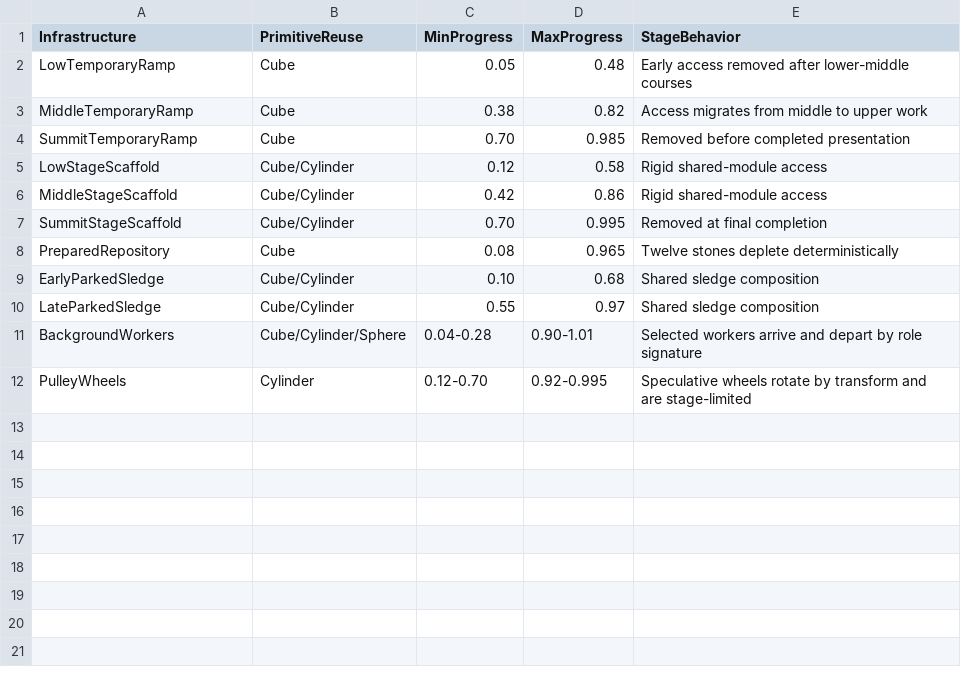
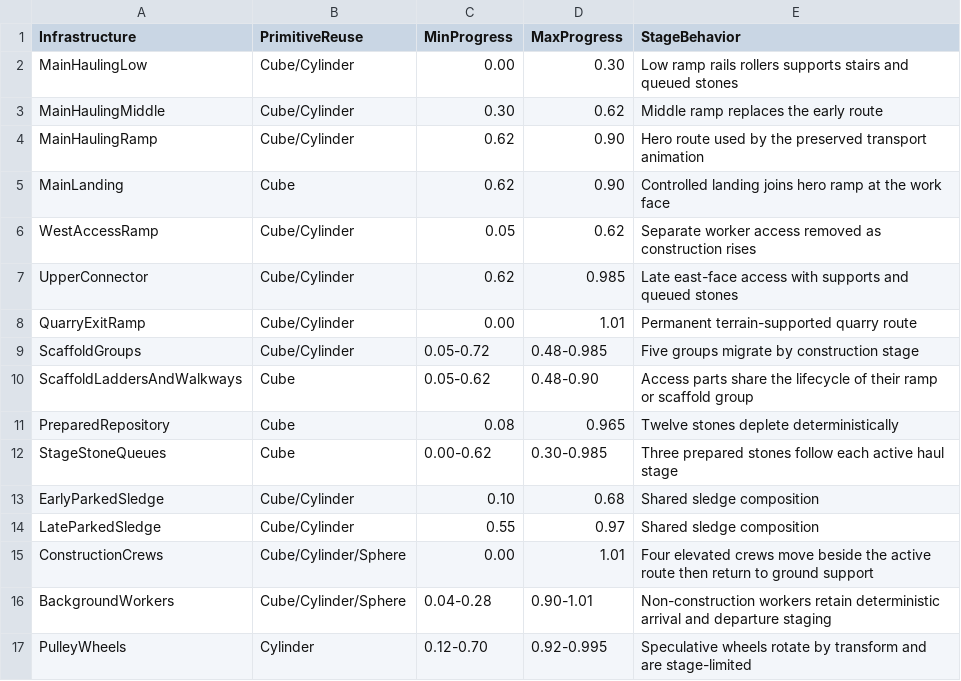
Before and after one commit to Prothom7/pyramid-giza-construction, a CSV file: pyramid-giza/docs/infrastructure_stages.csv, drawn as a sheet.

Commit message:
Complete Phase 12.5 construction playback and ramp repair

```diff
--- a/pyramid-giza/docs/infrastructure_stages.csv
+++ b/pyramid-giza/docs/infrastructure_stages.csv
@@ -1,12 +1,17 @@
 Infrastructure,PrimitiveReuse,MinProgress,MaxProgress,StageBehavior
-LowTemporaryRamp,Cube,0.05,0.48,Early access removed after lower-middle courses
-MiddleTemporaryRamp,Cube,0.38,0.82,Access migrates from middle to upper work
-SummitTemporaryRamp,Cube,0.70,0.985,Removed before completed presentation
-LowStageScaffold,Cube/Cylinder,0.12,0.58,Rigid shared-module access
-MiddleStageScaffold,Cube/Cylinder,0.42,0.86,Rigid shared-module access
-SummitStageScaffold,Cube/Cylinder,0.70,0.995,Removed at final completion
+MainHaulingLow,Cube/Cylinder,0.00,0.30,Low ramp rails rollers supports stairs and queued stones
+MainHaulingMiddle,Cube/Cylinder,0.30,0.62,Middle ramp replaces the early route
+MainHaulingRamp,Cube/Cylinder,0.62,0.90,Hero route used by the preserved transport animation
+MainLanding,Cube,0.62,0.90,Controlled landing joins hero ramp at the work face
+WestAccessRamp,Cube/Cylinder,0.05,0.62,Separate worker access removed as construction rises
+UpperConnector,Cube/Cylinder,0.62,0.985,Late east-face access with supports and queued stones
+QuarryExitRamp,Cube/Cylinder,0.00,1.01,Permanent terrain-supported quarry route
+ScaffoldGroups,Cube/Cylinder,0.05-0.72,0.48-0.985,Five groups migrate by construction stage
+ScaffoldLaddersAndWalkways,Cube,0.05-0.62,0.48-0.90,Access parts share the lifecycle of their ramp or scaffold group
 PreparedRepository,Cube,0.08,0.965,Twelve stones deplete deterministically
+StageStoneQueues,Cube,0.00-0.62,0.30-0.985,Three prepared stones follow each active haul stage
 EarlyParkedSledge,Cube/Cylinder,0.10,0.68,Shared sledge composition
 LateParkedSledge,Cube/Cylinder,0.55,0.97,Shared sledge composition
-BackgroundWorkers,Cube/Cylinder/Sphere,0.04-0.28,0.90-1.01,Selected workers arrive and depart by role signature
+ConstructionCrews,Cube/Cylinder/Sphere,0.00,1.01,Four elevated crews move beside the active route then return to ground support
+BackgroundWorkers,Cube/Cylinder/Sphere,0.04-0.28,0.90-1.01,Non-construction workers retain deterministic arrival and departure staging
 PulleyWheels,Cylinder,0.12-0.70,0.92-0.995,Speculative wheels rotate by transform and are stage-limited
```
Also changed, not shown: pyramid-giza/docs/animation_paths.csv, pyramid-giza/docs/ramp_network.csv, 20 other files.
